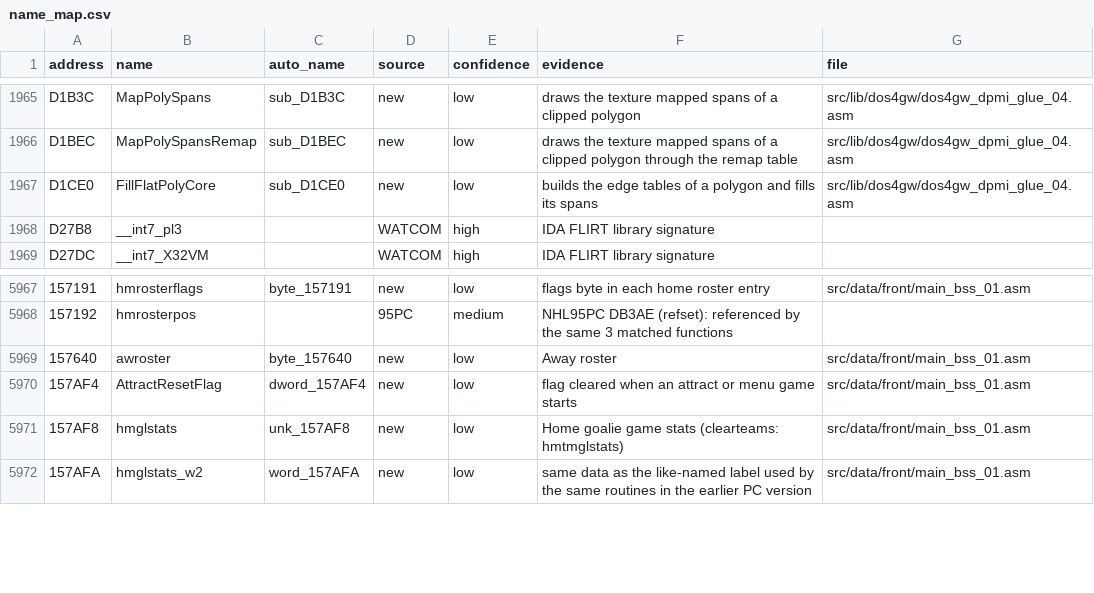
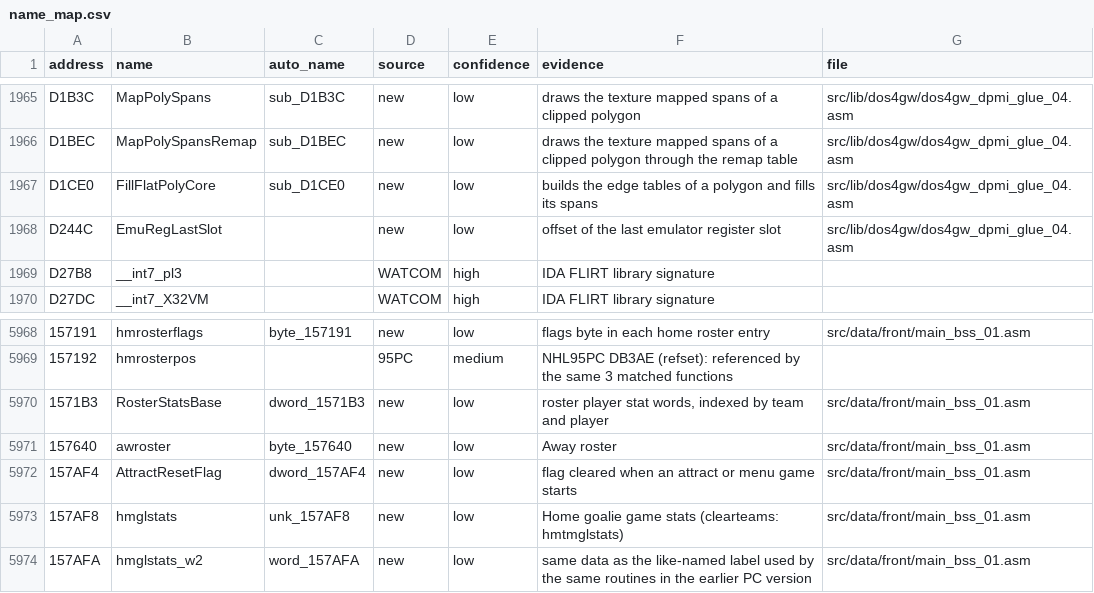
Before and after one commit to abdulahmad/NHL96PC, a CSV file: docs/name_map.csv, drawn as a sheet; only a part is shown, gaps mark what is left out; the diff names each change by its address in the sheet, - before the commit and + after, or states it on an @@ line.

```diff
--- a/docs/name_map.csv
+++ b/docs/name_map.csv
+row 1968: D244C | EmuRegLastSlot |  | new | low | offset of the last emulator register slot | src/lib/dos4gw/dos4gw_dpmi_glue_04.asm
+row 5970: 1571B3 | RosterStatsBase | dword_1571B3 | new | low | roster player stat words, indexed by team and player | src/data/front/main_bss_01.asm
```
Also changed, not shown: 42 other files.
